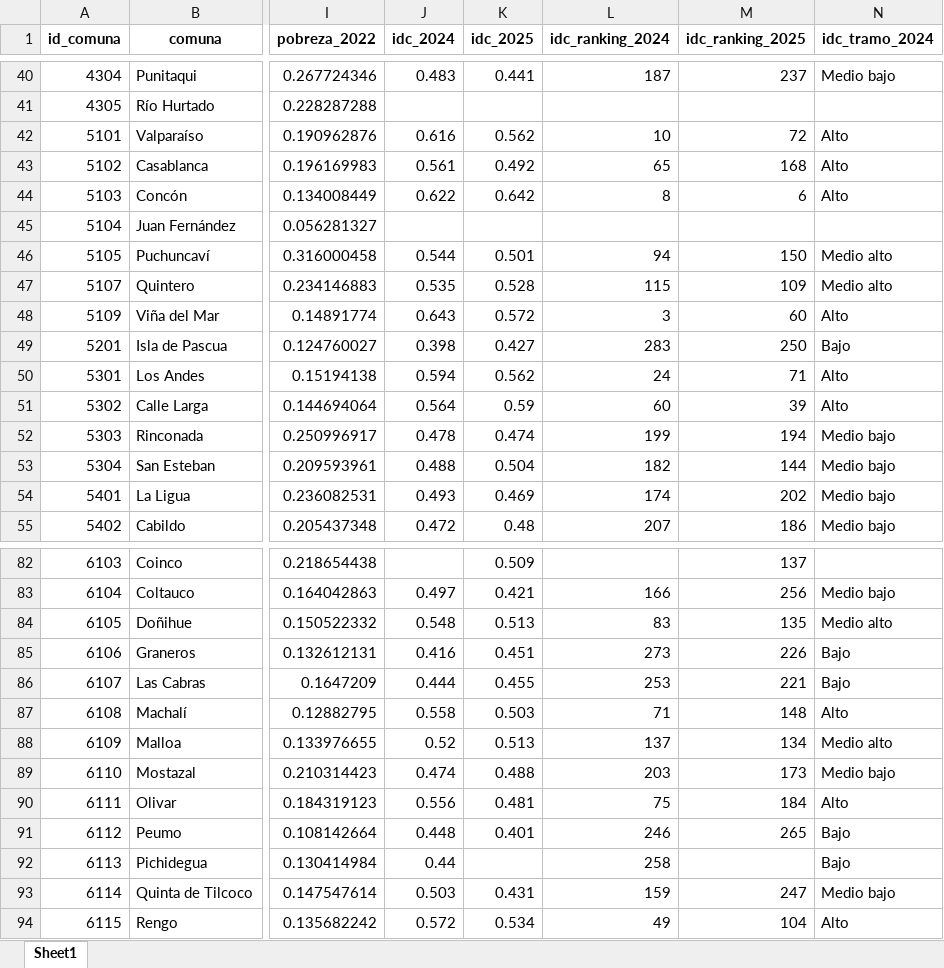
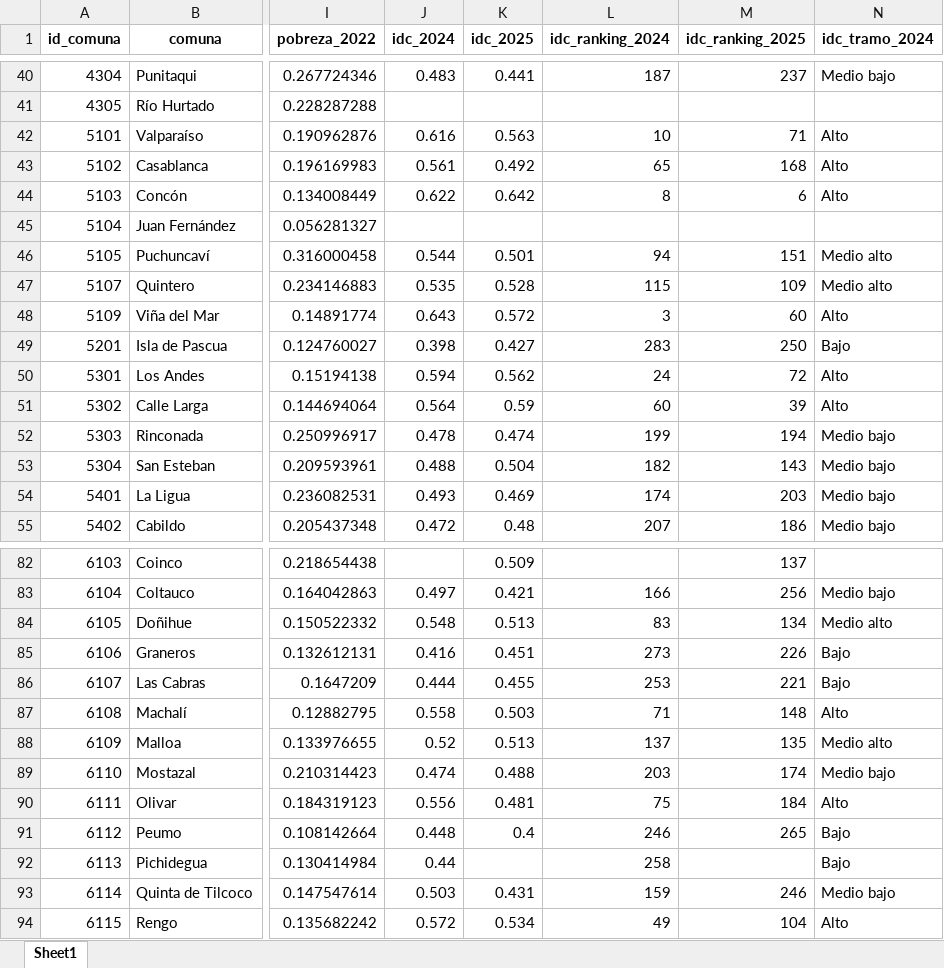
Before and after one commit to milenio-nudos/idc, an Excel workbook: data/proc_data/private_data/2025_idc_full.xlsx, sheet Sheet1, drawn as a sheet; only a part is shown, gaps mark what is left out; values as stored, in another font and other column widths than the file's, no borders; the diff covers the shown part only; the diff names each change by its address in the sheet, - before the commit and + after, or states it on an @@ line.

```diff
--- a/data/proc_data/private_data/2025_idc_full.xlsx (sheet Sheet1)
+++ b/data/proc_data/private_data/2025_idc_full.xlsx (sheet Sheet1)
-K42 (idc_2025): 0.562
+K42 (idc_2025): 0.563
-M42 (idc_ranking_2025): 72
+M42 (idc_ranking_2025): 71
-M46 (idc_ranking_2025): 150
+M46 (idc_ranking_2025): 151
-M50 (idc_ranking_2025): 71
+M50 (idc_ranking_2025): 72
-M53 (idc_ranking_2025): 144
+M53 (idc_ranking_2025): 143
-M54 (idc_ranking_2025): 202
+M54 (idc_ranking_2025): 203
-M84 (idc_ranking_2025): 135
+M84 (idc_ranking_2025): 134
-M88 (idc_ranking_2025): 134
+M88 (idc_ranking_2025): 135
-M89 (idc_ranking_2025): 173
+M89 (idc_ranking_2025): 174
-K91 (idc_2025): 0.401
+K91 (idc_2025): 0.4
-M93 (idc_ranking_2025): 247
+M93 (idc_ranking_2025): 246
```
Also changed, not shown: 46 edited cells elsewhere in this sheet, data/proc_data/public_data/2025_idc_v2.xlsx, 5 other files.
